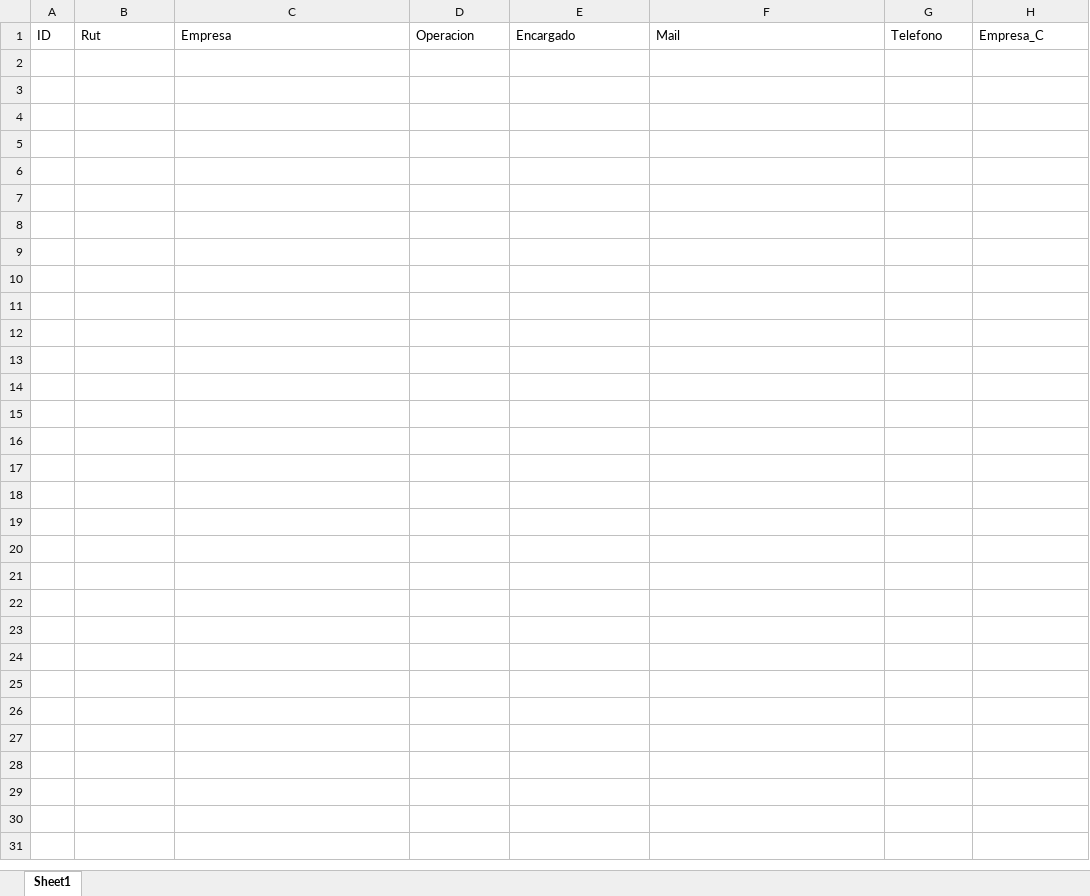
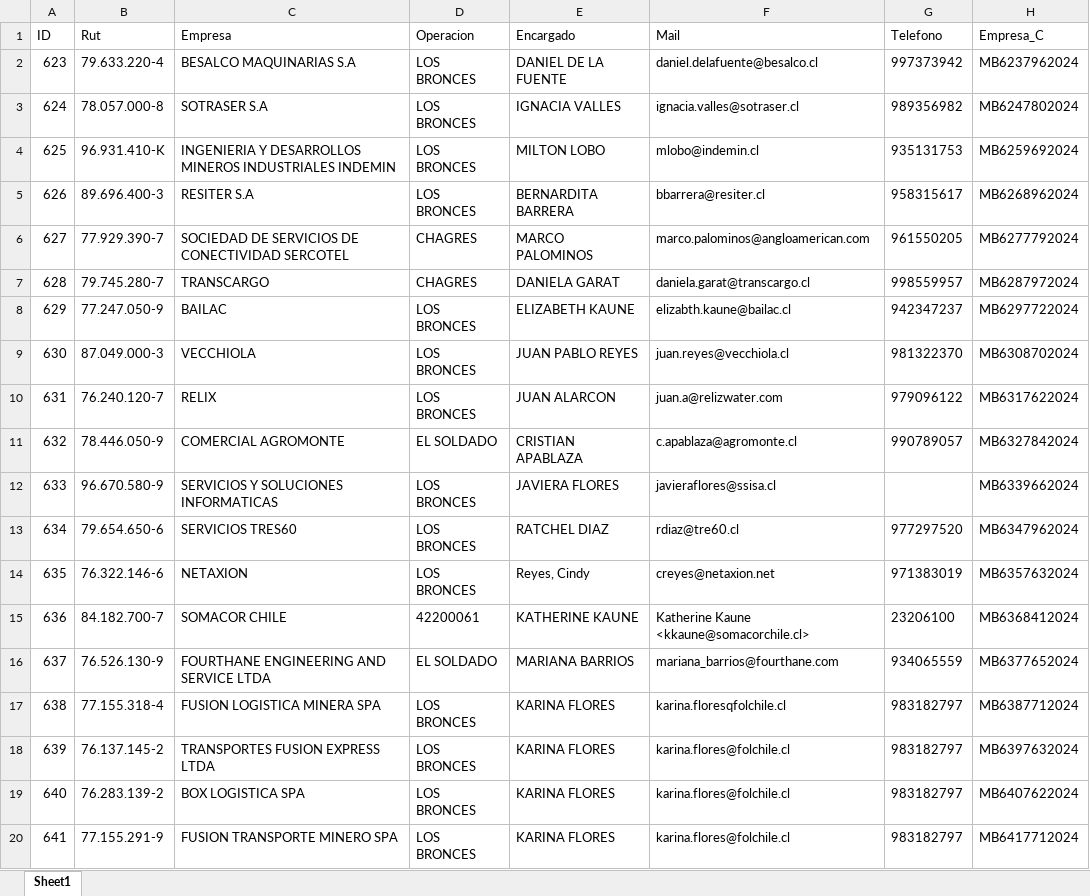
Before and after one commit to RepositorioKPAZ/Anglo-Front, an Excel workbook: lib/data/ListaEmpresa.xlsx, sheet Sheet1, drawn as a sheet; only a part is shown; values as stored, in another font and other column widths than the file's, no borders; the diff covers the shown part only; the diff names each change by its address in the sheet, - before the commit and + after, or states it on an @@ line.

Commit message:
migración de excel a azure

```diff
--- a/lib/data/ListaEmpresa.xlsx (sheet Sheet1)
+++ b/lib/data/ListaEmpresa.xlsx (sheet Sheet1)
+row 2: 623 | 79.633.220-4 | BESALCO MAQUINARIAS S.A | LOS BRONCES | DANIEL DE LA FUENTE | daniel.delafuente@besalco.cl | 997373942 | MB6237962024
+row 3: 624 | 78.057.000-8 | SOTRASER S.A | LOS BRONCES | IGNACIA VALLES | ignacia.valles@sotraser.cl | 989356982 | MB6247802024
+row 4: 625 | 96.931.410-K | INGENIERIA Y DESARROLLOS MINEROS INDUSTRIALES INDEMIN | LOS BRONCES | MILTON LOBO | mlobo@indemin.cl | 935131753 | MB6259692024
+row 5: 626 | 89.696.400-3 | RESITER S.A | LOS BRONCES | BERNARDITA BARRERA | bbarrera@resiter.cl | 958315617 | MB6268962024
+row 6: 627 | 77.929.390-7 | SOCIEDAD DE SERVICIOS DE CONECTIVIDAD SERCOTEL | CHAGRES | MARCO PALOMINOS | marco.palominos@angloamerican.com | 961550205 | MB6277792024
+row 7: 628 | 79.745.280-7 | TRANSCARGO | CHAGRES | DANIELA GARAT | daniela.garat@transcargo.cl | 998559957 | MB6287972024
+row 8: 629 | 77.247.050-9 | BAILAC | LOS BRONCES | ELIZABETH KAUNE | elizabth.kaune@bailac.cl | 942347237 | MB6297722024
+row 9: 630 | 87.049.000-3 | VECCHIOLA | LOS BRONCES | JUAN PABLO REYES | juan.reyes@vecchiola.cl | 981322370 | MB6308702024
+row 10: 631 | 76.240.120-7 | RELIX | LOS BRONCES | JUAN ALARCON | juan.a@relizwater.com | 979096122 | MB6317622024
+row 11: 632 | 78.446.050-9 | COMERCIAL AGROMONTE | EL SOLDADO | CRISTIAN APABLAZA | c.apablaza@agromonte.cl | 990789057 | MB6327842024
+row 12: 633 | 96.670.580-9 | SERVICIOS Y SOLUCIONES INFORMATICAS | LOS BRONCES | JAVIERA FLORES | javieraflores@ssisa.cl |  | MB6339662024
+row 13: 634 | 79.654.650-6 | SERVICIOS TRES60 | LOS BRONCES | RATCHEL DIAZ | rdiaz@tre60.cl | 977297520 | MB6347962024
+row 14: 635 | 76.322.146-6 | NETAXION | LOS BRONCES | Reyes, Cindy | creyes@netaxion.net | 971383019 | MB6357632024
+row 15: 636 | 84.182.700-7 | SOMACOR CHILE | 42200061 | KATHERINE KAUNE | Katherine Kaune <kkaune@somacorchile.cl> | 23206100 | MB6368412024
+row 16: 637 | 76.526.130-9 | FOURTHANE ENGINEERING AND SERVICE LTDA | EL SOLDADO | MARIANA BARRIOS | mariana_barrios@fourthane.com | 934065559 | MB6377652024
+row 17: 638 | 77.155.318-4 | FUSION LOGISTICA MINERA SPA | LOS BRONCES | KARINA FLORES | karina.floresqfolchile.cl | 983182797 | MB6387712024
+row 18: 639 | 76.137.145-2 | TRANSPORTES FUSION EXPRESS LTDA | LOS BRONCES | KARINA FLORES | karina.flores@folchile.cl | 983182797 | MB6397632024
+row 19: 640 | 76.283.139-2 | BOX LOGISTICA SPA | LOS BRONCES | KARINA FLORES | karina.flores@folchile.cl | 983182797 | MB6407622024
+row 20: 641 | 77.155.291-9 | FUSION TRANSPORTE MINERO SPA | LOS BRONCES | KARINA FLORES | karina.flores@folchile.cl | 983182797 | MB6417712024
```
Also changed, not shown: 63 added rows elsewhere in this sheet, 35 other files.
